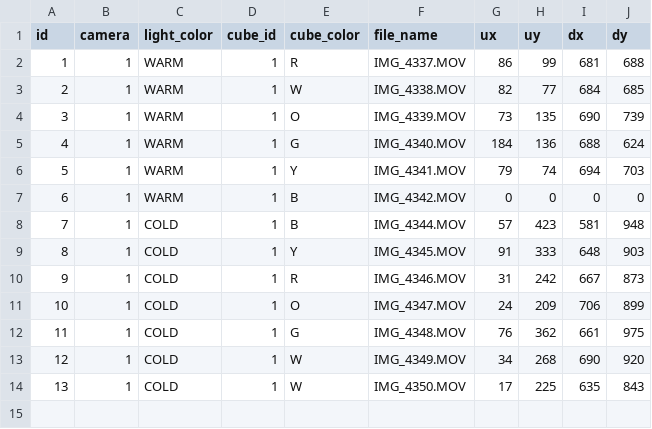
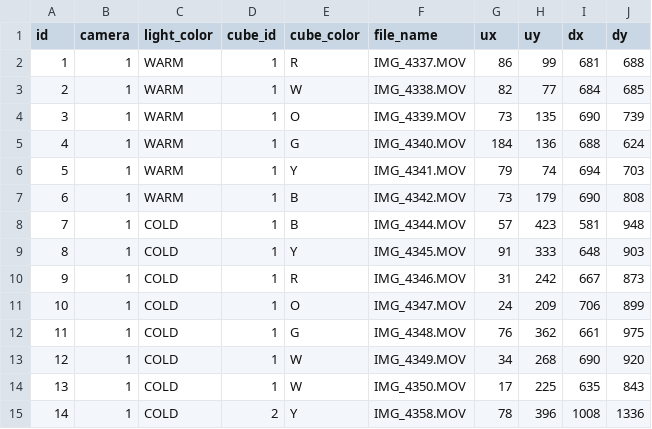
Before and after one commit to yangtianjian/easy_cube, a TSV file: rest_server/colordetect/label/label_video.tsv, drawn as a sheet.

```diff
--- a/rest_server/colordetect/label/label_video.tsv
+++ b/rest_server/colordetect/label/label_video.tsv
@@ -6,3 +6,3 @@ id	camera	light_color	cube_id	cube_color	file_name	ux	uy	dx	dy
 5	1	WARM	1	Y	IMG_4341.MOV	79	74	694	703
-6	1	WARM	1	B	IMG_4342.MOV	0	0	0	0
+6	1	WARM	1	B	IMG_4342.MOV	73	179	690	808
 7	1	COLD	1	B	IMG_4344.MOV	57	423	581	948
@@ -14 +14,2 @@ id	camera	light_color	cube_id	cube_color	file_name	ux	uy	dx	dy
 13	1	COLD	1	W	IMG_4350.MOV	17	225	635	843
+14	1	COLD	2	Y	IMG_4358.MOV	78	396	1008	1336
```
Also changed, not shown: rest_server/colordetect/label/label_picture.tsv, 34 other files.
